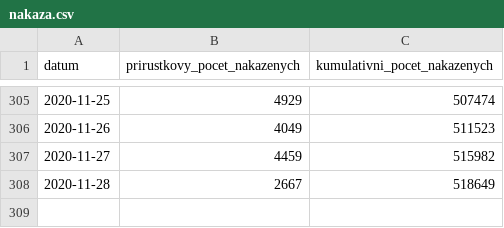
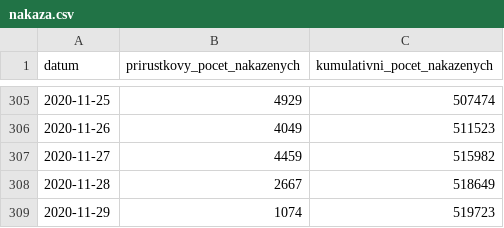
Before and after one commit to michalskop/mzcr-cz-covid-19-data, a CSV file: nakaza.csv, drawn as a sheet; only a part is shown, gaps mark what is left out; the diff names each change by its address in the sheet, - before the commit and + after, or states it on an @@ line.

```diff
--- a/nakaza.csv
+++ b/nakaza.csv
+row 309: 2020-11-29 | 1074 | 519723
```
Also changed, not shown: kraj-okres-nakazeni-vyleceni-umrti.csv, mestske-casti.csv, 5 other files.
